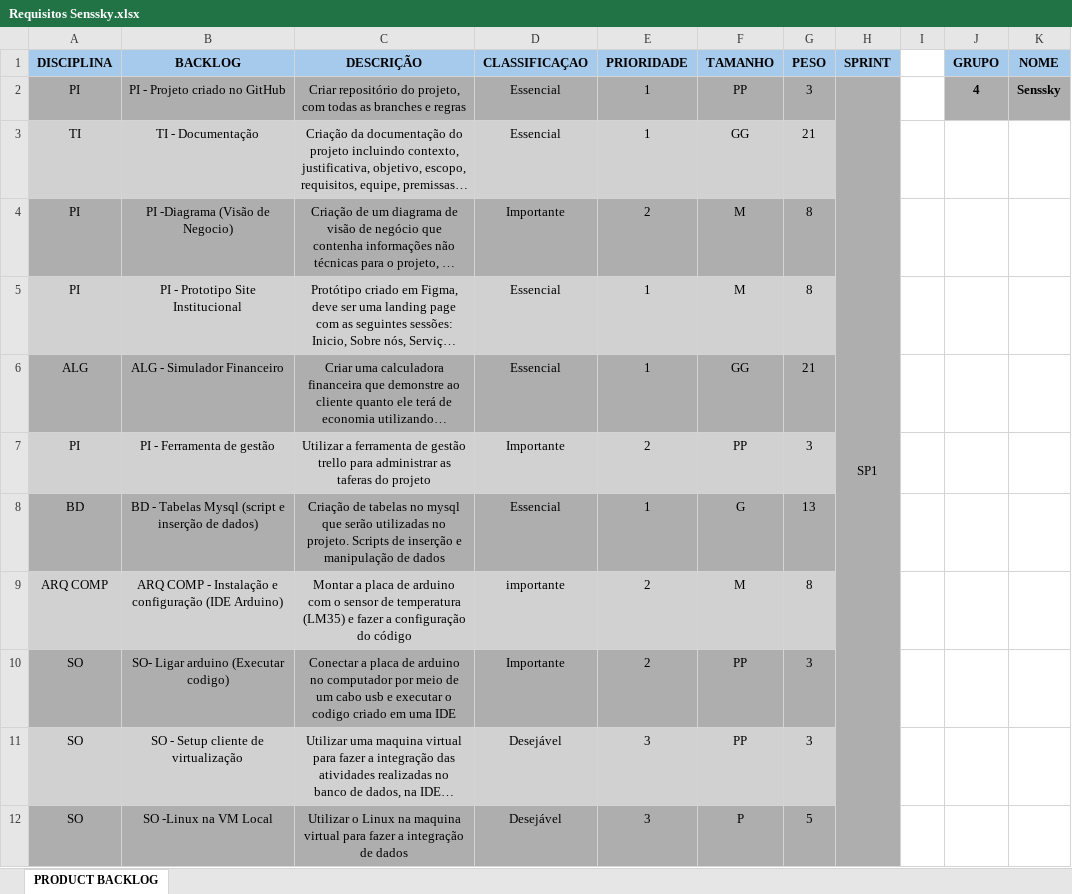
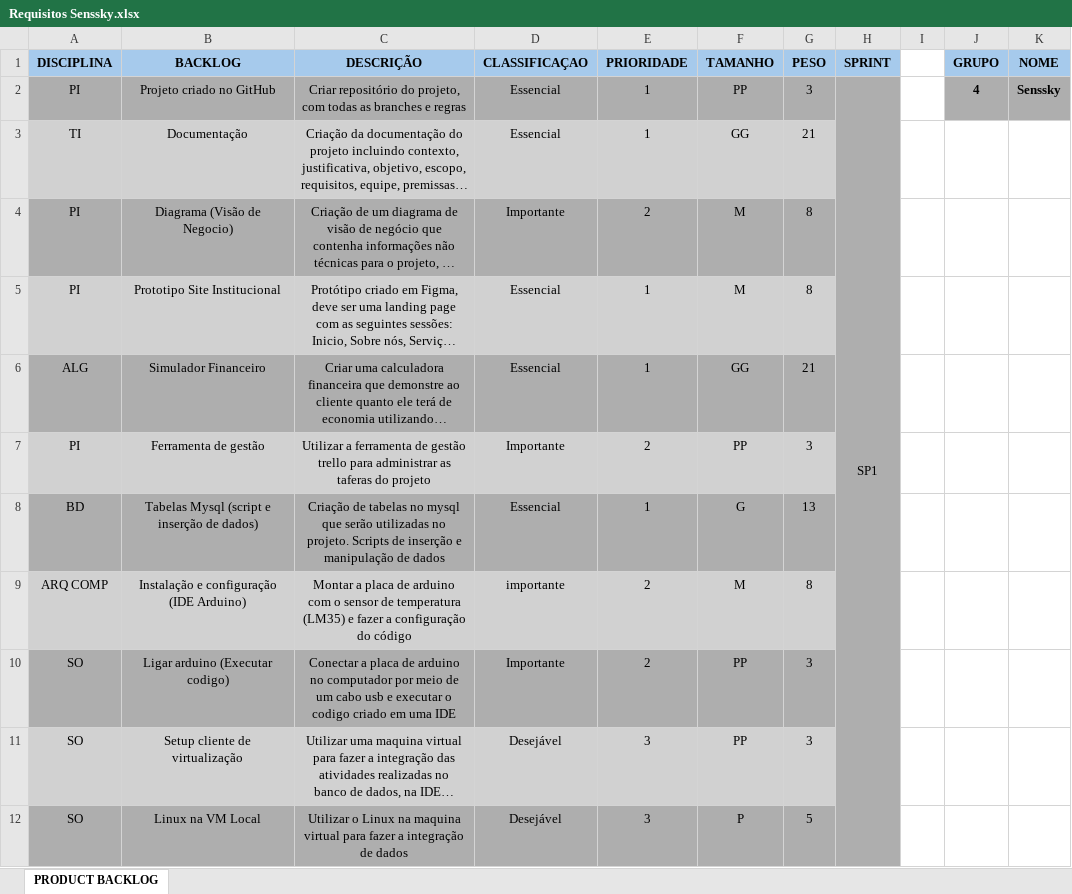
Before and after one commit to Cremonesii/Senssky, an Excel workbook: Sprint2/Documentação/Requisitos Senssky.xlsx, sheet PRODUCT BACKLOG, drawn as a sheet; only a part is shown; long unchanged cells end in …; values as stored, in another font and other column widths than the file's, no borders; the diff covers the shown part only; the diff names each change by its address in the sheet, - before the commit and + after, or states it on an @@ line.

```diff
--- a/Sprint2/Documentação/Requisitos Senssky.xlsx (sheet PRODUCT BACKLOG)
+++ b/Sprint2/Documentação/Requisitos Senssky.xlsx (sheet PRODUCT BACKLOG)
-B2 (BACKLOG): PI - Projeto criado no GitHub
+B2 (BACKLOG): Projeto criado no GitHub
-B3 (BACKLOG): TI - Documentação
+B3 (BACKLOG): Documentação
-B4 (BACKLOG): PI -Diagrama (Visão de Negocio)
+B4 (BACKLOG): Diagrama (Visão de Negocio)
-B5 (BACKLOG): PI - Prototipo Site Institucional
+B5 (BACKLOG): Prototipo Site Institucional
-B6 (BACKLOG): ALG - Simulador Financeiro
+B6 (BACKLOG): Simulador Financeiro
-B7 (BACKLOG): PI - Ferramenta de gestão
+B7 (BACKLOG): Ferramenta de gestão
-B8 (BACKLOG): BD - Tabelas Mysql (script e inserção de dados)
+B8 (BACKLOG): Tabelas Mysql (script e inserção de dados)
-B9 (BACKLOG): ARQ COMP - Instalação e configuração (IDE Arduino)
+B9 (BACKLOG): Instalação e configuração (IDE Arduino)
-B10 (BACKLOG): SO- Ligar arduino (Executar codigo)
+B10 (BACKLOG): Ligar arduino (Executar codigo)
-B11 (BACKLOG): SO - Setup cliente de virtualização
+B11 (BACKLOG): Setup cliente de virtualização
-B12 (BACKLOG): SO -Linux na VM Local
+B12 (BACKLOG): Linux na VM Local
```
Also changed, not shown: 31 edited cells elsewhere in this sheet.
